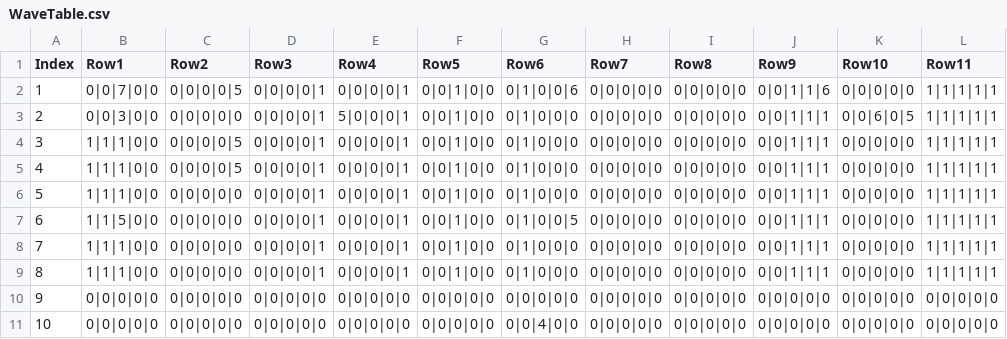
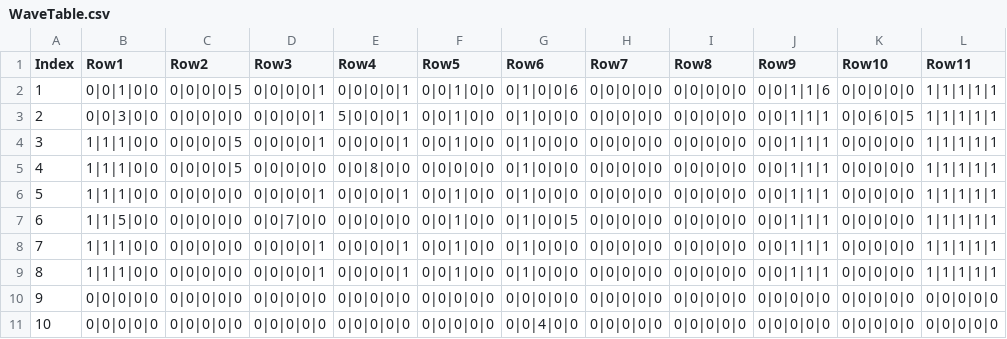
Before and after one commit to Yeodaehyeon0712/toomanyslimes, a CSV file: toomanyslimes/Assets/Resources/Database/WaveTable.csv, drawn as a sheet.

```diff
--- a/toomanyslimes/Assets/Resources/Database/WaveTable.csv
+++ b/toomanyslimes/Assets/Resources/Database/WaveTable.csv
@@ -1,8 +1,8 @@
 Index,Row1,Row2,Row3,Row4,Row5,Row6,Row7,Row8,Row9,Row10,Row11
-1,0|0|7|0|0,0|0|0|0|5,0|0|0|0|1,0|0|0|0|1,0|0|1|0|0,0|1|0|0|6,0|0|0|0|0,0|0|0|0|0,0|0|1|1|6,0|0|0|0|0,1|1|1|1|1
+1,0|0|1|0|0,0|0|0|0|5,0|0|0|0|1,0|0|0|0|1,0|0|1|0|0,0|1|0|0|6,0|0|0|0|0,0|0|0|0|0,0|0|1|1|6,0|0|0|0|0,1|1|1|1|1
 2,0|0|3|0|0,0|0|0|0|0,0|0|0|0|1,5|0|0|0|1,0|0|1|0|0,0|1|0|0|0,0|0|0|0|0,0|0|0|0|0,0|0|1|1|1,0|0|6|0|5,1|1|1|1|1
 3,1|1|1|0|0,0|0|0|0|5,0|0|0|0|1,0|0|0|0|1,0|0|1|0|0,0|1|0|0|0,0|0|0|0|0,0|0|0|0|0,0|0|1|1|1,0|0|0|0|0,1|1|1|1|1
-4,1|1|1|0|0,0|0|0|0|5,0|0|0|0|1,0|0|0|0|1,0|0|1|0|0,0|1|0|0|0,0|0|0|0|0,0|0|0|0|0,0|0|1|1|1,0|0|0|0|0,1|1|1|1|1
+4,1|1|1|0|0,0|0|0|0|5,0|0|0|0|0,0|0|8|0|0,0|0|0|0|0,0|1|0|0|0,0|0|0|0|0,0|0|0|0|0,0|0|1|1|1,0|0|0|0|0,1|1|1|1|1
 5,1|1|1|0|0,0|0|0|0|0,0|0|0|0|1,0|0|0|0|1,0|0|1|0|0,0|1|0|0|0,0|0|0|0|0,0|0|0|0|0,0|0|1|1|1,0|0|0|0|0,1|1|1|1|1
-6,1|1|5|0|0,0|0|0|0|0,0|0|0|0|1,0|0|0|0|1,0|0|1|0|0,0|1|0|0|5,0|0|0|0|0,0|0|0|0|0,0|0|1|1|1,0|0|0|0|0,1|1|1|1|1
+6,1|1|5|0|0,0|0|0|0|0,0|0|7|0|0,0|0|0|0|0,0|0|1|0|0,0|1|0|0|5,0|0|0|0|0,0|0|0|0|0,0|0|1|1|1,0|0|0|0|0,1|1|1|1|1
 7,1|1|1|0|0,0|0|0|0|0,0|0|0|0|1,0|0|0|0|1,0|0|1|0|0,0|1|0|0|0,0|0|0|0|0,0|0|0|0|0,0|0|1|1|1,0|0|0|0|0,1|1|1|1|1
```
Also changed, not shown: 9 other files.
